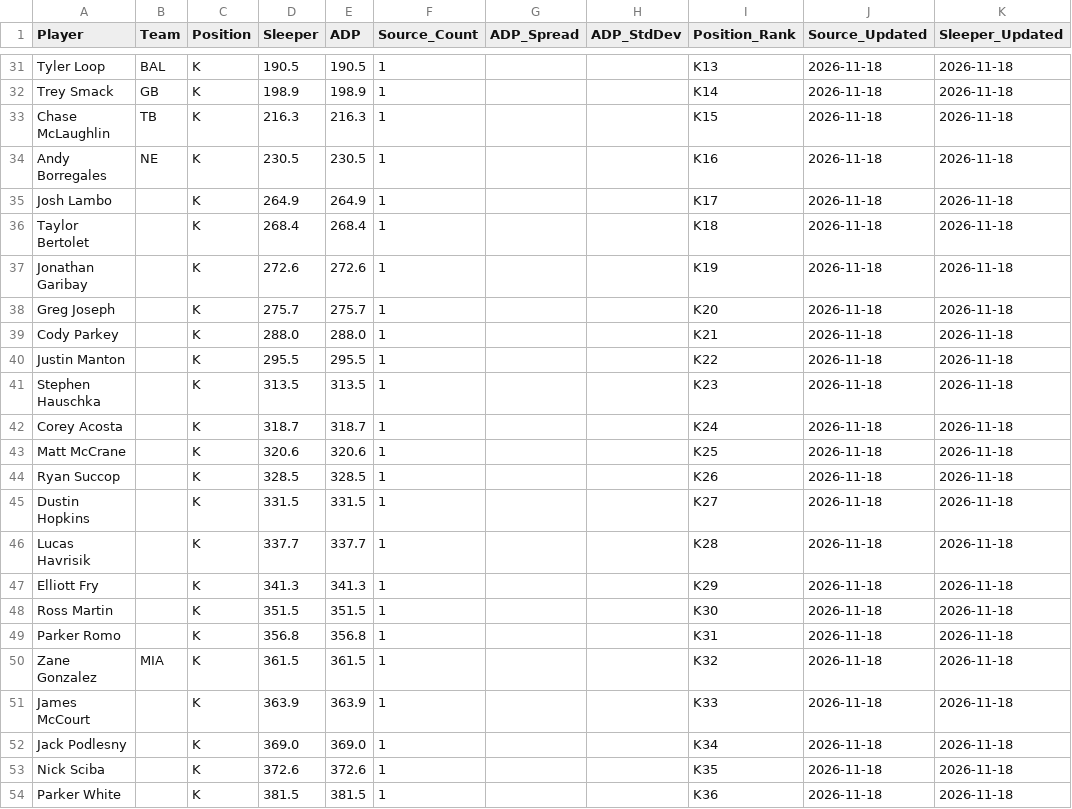
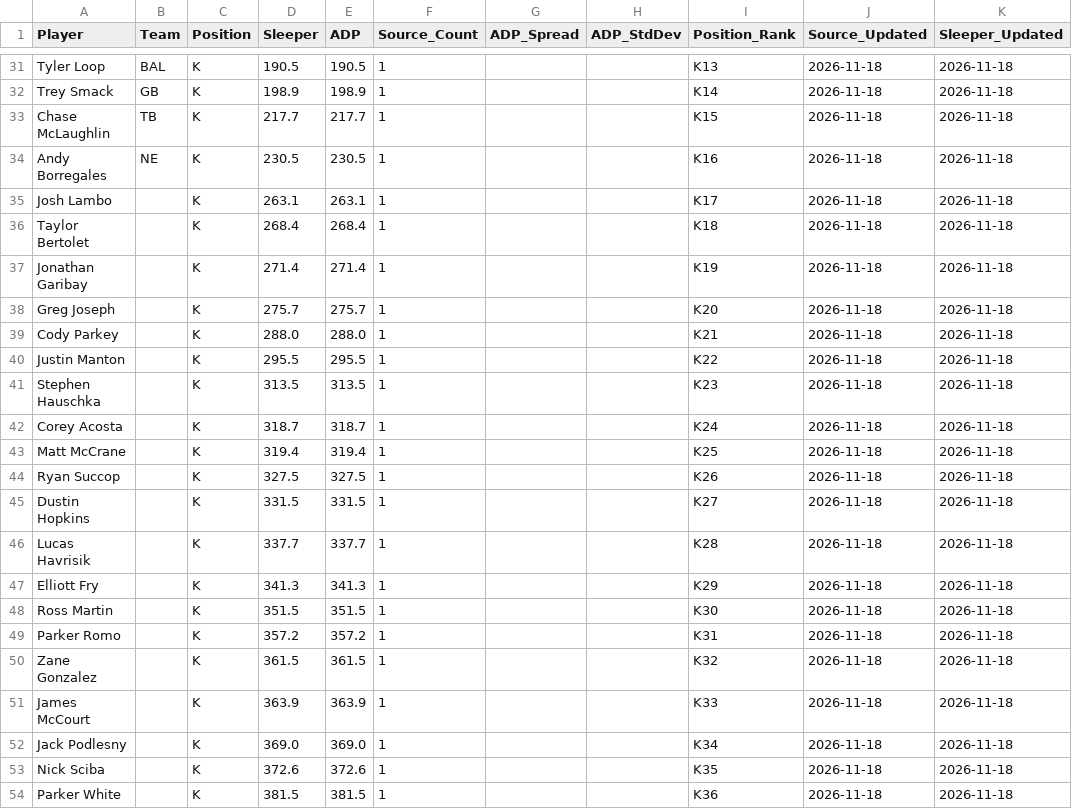
Before and after one commit to RealDiceflame/ProjectFootMoneyball, a CSV file: data/ADP/special_teams_adp_2026.csv, drawn as a sheet; only a part is shown, gaps mark what is left out; the diff covers the shown part only.

```diff
--- a/data/ADP/special_teams_adp_2026.csv
+++ b/data/ADP/special_teams_adp_2026.csv
@@ -32,7 +32,7 @@ Tyler Loop,BAL,K,190.5,190.5,1,,,K13,2026-11-18,2026-11-18
 Trey Smack,GB,K,198.9,198.9,1,,,K14,2026-11-18,2026-11-18
-Chase McLaughlin,TB,K,216.3,216.3,1,,,K15,2026-11-18,2026-11-18
+Chase McLaughlin,TB,K,217.7,217.7,1,,,K15,2026-11-18,2026-11-18
 Andy Borregales,NE,K,230.5,230.5,1,,,K16,2026-11-18,2026-11-18
-Josh Lambo,,K,264.9,264.9,1,,,K17,2026-11-18,2026-11-18
+Josh Lambo,,K,263.1,263.1,1,,,K17,2026-11-18,2026-11-18
 Taylor Bertolet,,K,268.4,268.4,1,,,K18,2026-11-18,2026-11-18
-Jonathan Garibay,,K,272.6,272.6,1,,,K19,2026-11-18,2026-11-18
+Jonathan Garibay,,K,271.4,271.4,1,,,K19,2026-11-18,2026-11-18
 Greg Joseph,,K,275.7,275.7,1,,,K20,2026-11-18,2026-11-18
@@ -42,4 +42,4 @@ Stephen Hauschka,,K,313.5,313.5,1,,,K23,2026-11-18,2026-11-18
 Corey Acosta,,K,318.7,318.7,1,,,K24,2026-11-18,2026-11-18
-Matt McCrane,,K,320.6,320.6,1,,,K25,2026-11-18,2026-11-18
-Ryan Succop,,K,328.5,328.5,1,,,K26,2026-11-18,2026-11-18
+Matt McCrane,,K,319.4,319.4,1,,,K25,2026-11-18,2026-11-18
+Ryan Succop,,K,327.5,327.5,1,,,K26,2026-11-18,2026-11-18
 Dustin Hopkins,,K,331.5,331.5,1,,,K27,2026-11-18,2026-11-18
@@ -48,4 +48,4 @@ Elliott Fry,,K,341.3,341.3,1,,,K29,2026-11-18,2026-11-18
 Ross Martin,,K,351.5,351.5,1,,,K30,2026-11-18,2026-11-18
-Parker Romo,,K,356.8,356.8,1,,,K31,2026-11-18,2026-11-18
-Zane Gonzalez,MIA,K,361.5,361.5,1,,,K32,2026-11-18,2026-11-18
+Parker Romo,,K,357.2,357.2,1,,,K31,2026-11-18,2026-11-18
+Zane Gonzalez,,K,361.5,361.5,1,,,K32,2026-11-18,2026-11-18
 James McCourt,,K,363.9,363.9,1,,,K33,2026-11-18,2026-11-18
```
Also changed, not shown: 1 added row, 1 removed row and 11 edited cells elsewhere in this file, data/ADP/combined_adp_2026.csv, 7 other files.
